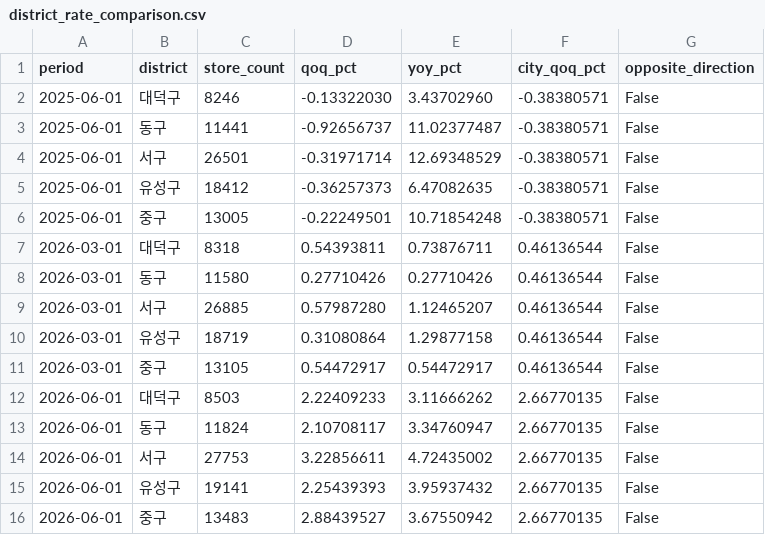
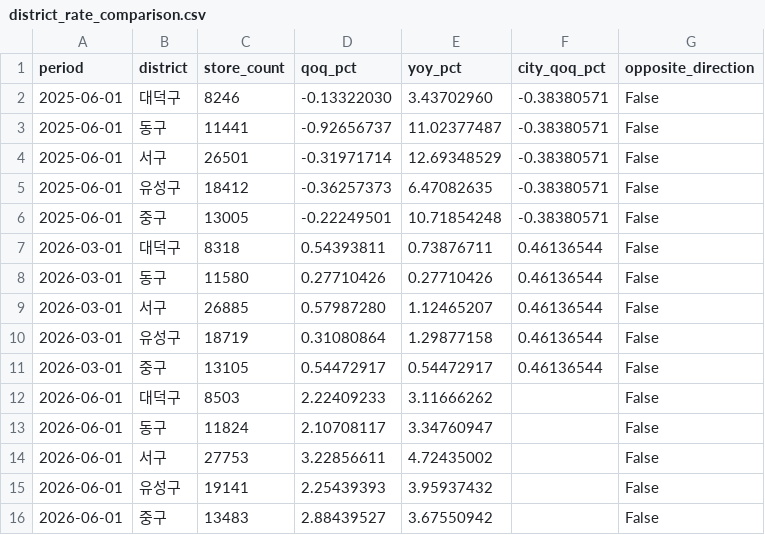
Before and after one commit to Frost0313z/daejeon-commercial-analysis, a CSV file: data/processed/district_rate_comparison.csv, drawn as a sheet.

```diff
--- a/data/processed/district_rate_comparison.csv
+++ b/data/processed/district_rate_comparison.csv
@@ -11,6 +11,6 @@
 2026-03-01,중구,13105,0.54472917,0.54472917,0.46136544,False
-2026-06-01,대덕구,8503,2.22409233,3.11666262,2.66770135,False
-2026-06-01,동구,11824,2.10708117,3.34760947,2.66770135,False
-2026-06-01,서구,27753,3.22856611,4.72435002,2.66770135,False
-2026-06-01,유성구,19141,2.25439393,3.95937432,2.66770135,False
-2026-06-01,중구,13483,2.88439527,3.67550942,2.66770135,False
+2026-06-01,대덕구,8503,2.22409233,3.11666262,,False
+2026-06-01,동구,11824,2.10708117,3.34760947,,False
+2026-06-01,서구,27753,3.22856611,4.72435002,,False
+2026-06-01,유성구,19141,2.25439393,3.95937432,,False
+2026-06-01,중구,13483,2.88439527,3.67550942,,False
```
Also changed, not shown: data/processed/daejeon_timeseries.csv, data/processed/district_leading_categories.csv, 19 other files.
